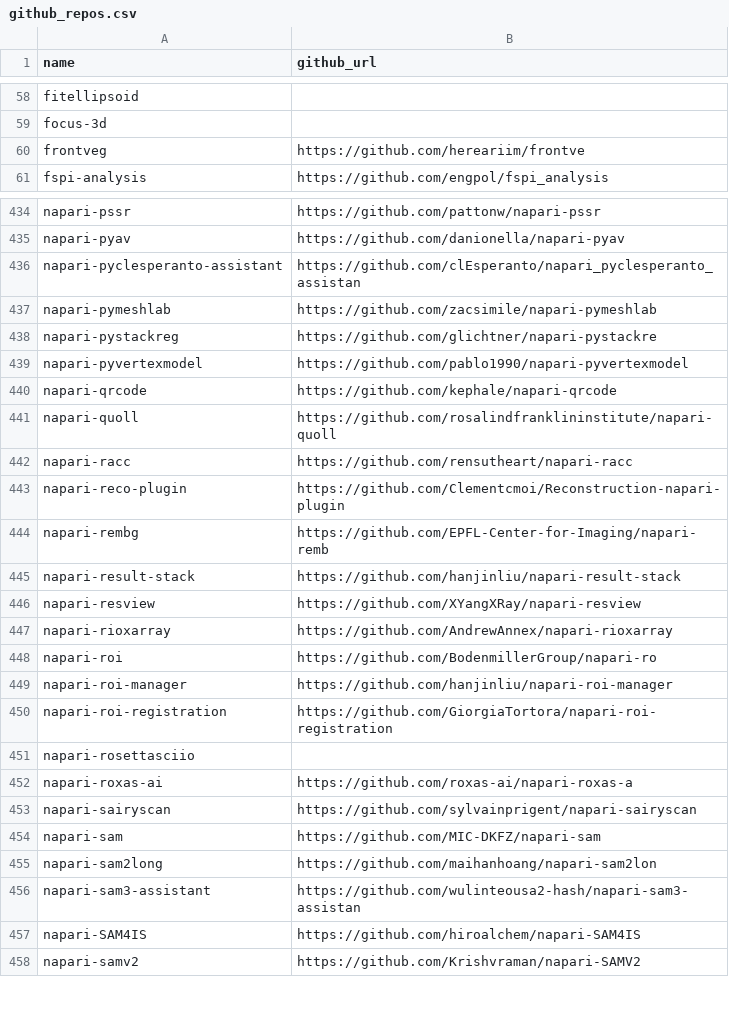
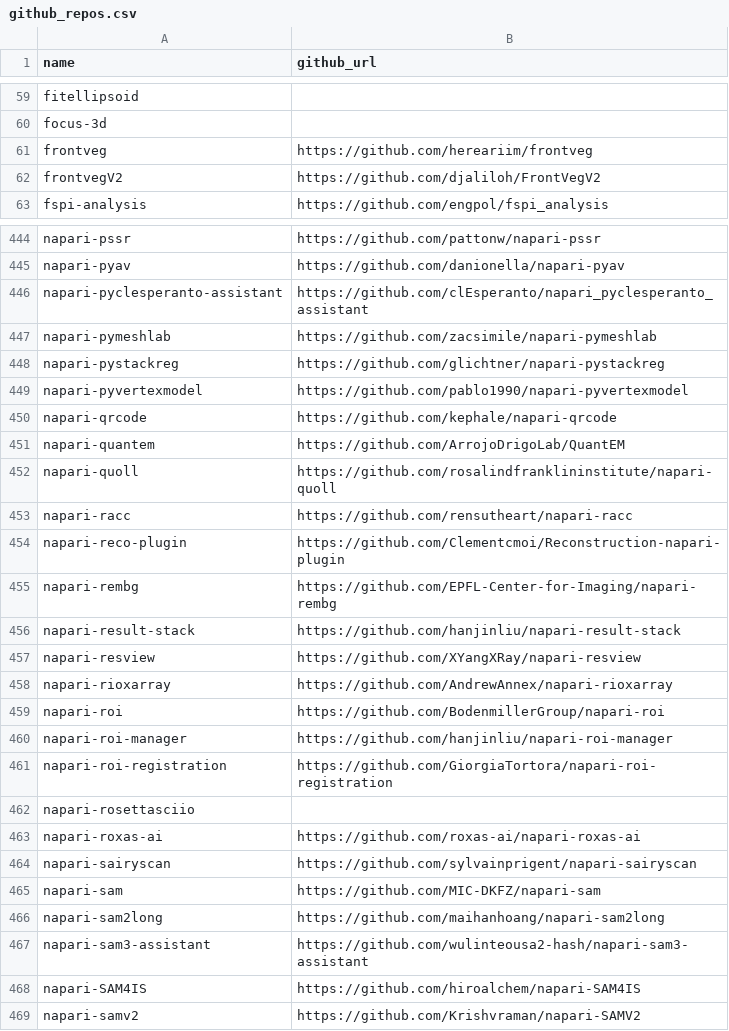
Before and after one commit to TimMonko/nps, a CSV file: data/github_repos.csv, drawn as a sheet; only a part is shown, gaps mark what is left out; the diff covers the shown part only.

Commit message:
feat: napari-plugin-template usage analysis, chart, and report
- Add scripts/detect_plugin_template_usage.py: classify every plugin by
  napari-plugin-template usage (copier / cookiecutter / template / no)
  from repo fingerprints (.copier-answers.yml, .cookiecutter.json, README
  generation statement / badge block, .napari-hub/, template CI) plus a
  PyPI long-description fallback for no_github / deleted / private repos
- Fix scripts/github_repos.py: rstrip('.git') stripped any trailing char
  in {., g, i, t} from repo names (e.g. napari-chat-assistant ->
  napari-chat-assistan), 404ing ~110 repos; use endswith('.git') + slice
- compute_plugin_metrics.py: add monthly new-plugin-by-template metric
  (data/metrics/new_plugins_template_monthly.csv)
- plot_plugins.py: add plots/new_plugins_template_usage.{svg,png}
  (stacked bars + 3-mo rolling % using template)
- Add scripts/build_plugin_template_usage_report.py ->
  reports/plugin-template-usage.md (summary + new-since-2025-09 tables +
  full 662-plugin table with evidence)
- run_all.py: wire detection (Phase 1.5) + report (Phase 4) behind the
  optional --template-usage flag
- Refresh data to 662 plugins (was 548); regenerate all metrics/plots
  (maintenance ratio 32.9%, 69 of 128 new plugins since 2025-09 use the template)

```diff
--- a/data/github_repos.csv
+++ b/data/github_repos.csv
@@ -59,3 +60,4 @@ fitellipsoid,
 focus-3d,
-frontveg,https://github.com/hereariim/frontve
+frontveg,https://github.com/hereariim/frontveg
+frontvegV2,https://github.com/djaliloh/FrontVegV2
 fspi-analysis,https://github.com/engpol/fspi_analysis
@@ -435,7 +445,8 @@ napari-pssr,https://github.com/pattonw/napari-pssr
 napari-pyav,https://github.com/danionella/napari-pyav
-napari-pyclesperanto-assistant,https://github.com/clEsperanto/napari_pyclesperanto_assistan
+napari-pyclesperanto-assistant,https://github.com/clEsperanto/napari_pyclesperanto_assistant
 napari-pymeshlab,https://github.com/zacsimile/napari-pymeshlab
-napari-pystackreg,https://github.com/glichtner/napari-pystackre
+napari-pystackreg,https://github.com/glichtner/napari-pystackreg
 napari-pyvertexmodel,https://github.com/pablo1990/napari-pyvertexmodel
 napari-qrcode,https://github.com/kephale/napari-qrcode
+napari-quantem,https://github.com/ArrojoDrigoLab/QuantEM
 napari-quoll,https://github.com/rosalindfranklininstitute/napari-quoll
@@ -443,3 +454,3 @@ napari-racc,https://github.com/rensutheart/napari-racc
 napari-reco-plugin,https://github.com/Clementcmoi/Reconstruction-napari-plugin
-napari-rembg,https://github.com/EPFL-Center-for-Imaging/napari-remb
+napari-rembg,https://github.com/EPFL-Center-for-Imaging/napari-rembg
 napari-result-stack,https://github.com/hanjinliu/napari-result-stack
@@ -447,3 +458,3 @@ napari-resview,https://github.com/XYangXRay/napari-resview
 napari-rioxarray,https://github.com/AndrewAnnex/napari-rioxarray
-napari-roi,https://github.com/BodenmillerGroup/napari-ro
+napari-roi,https://github.com/BodenmillerGroup/napari-roi
 napari-roi-manager,https://github.com/hanjinliu/napari-roi-manager
@@ -451,7 +462,7 @@ napari-roi-registration,https://github.com/GiorgiaTortora/napari-roi-registratio
 napari-rosettasciio,
-napari-roxas-ai,https://github.com/roxas-ai/napari-roxas-a
+napari-roxas-ai,https://github.com/roxas-ai/napari-roxas-ai
 napari-sairyscan,https://github.com/sylvainprigent/napari-sairyscan
 napari-sam,https://github.com/MIC-DKFZ/napari-sam
-napari-sam2long,https://github.com/maihanhoang/napari-sam2lon
-napari-sam3-assistant,https://github.com/wulinteousa2-hash/napari-sam3-assistan
+napari-sam2long,https://github.com/maihanhoang/napari-sam2long
+napari-sam3-assistant,https://github.com/wulinteousa2-hash/napari-sam3-assistant
 napari-SAM4IS,https://github.com/hiroalchem/napari-SAM4IS
```
Also changed, not shown: 13 added rows and 104 edited cells elsewhere in this file, data/metrics/overlap.csv, data/metrics/plugin_maintenance.csv, 51 other files.
